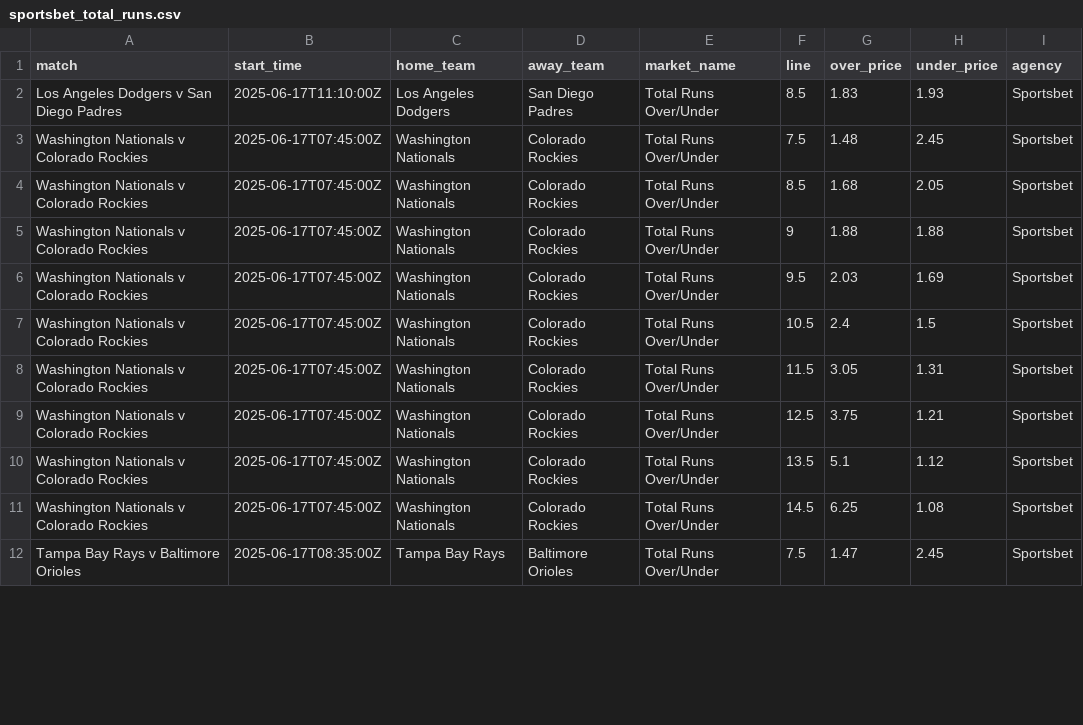
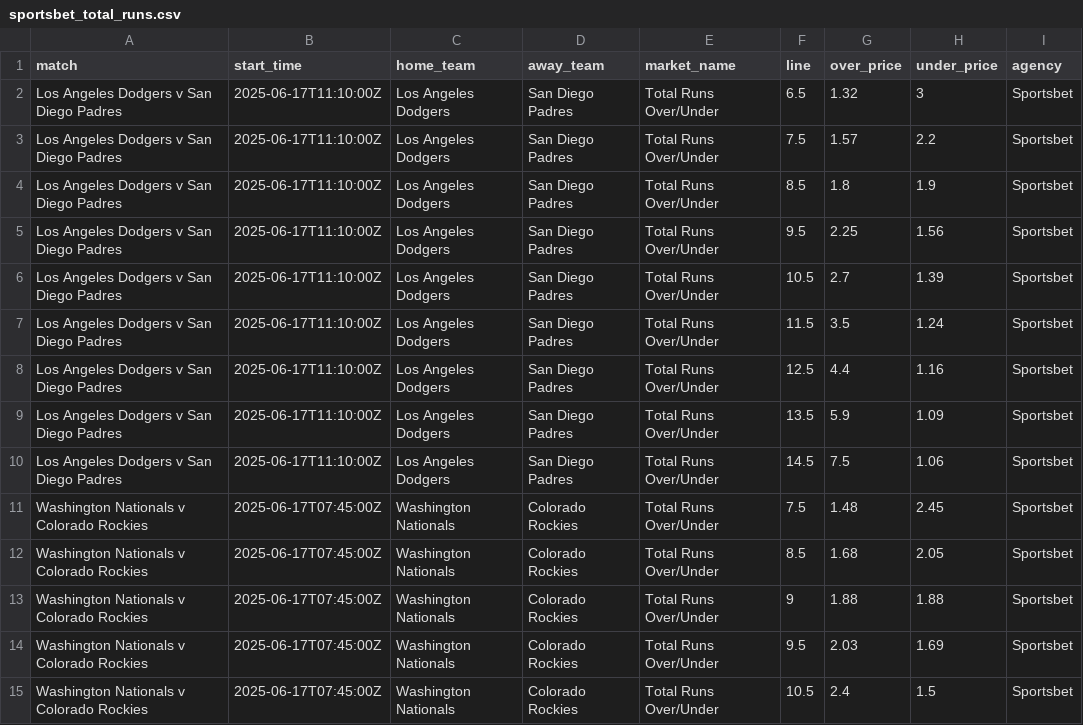
Before and after one commit to jamesbrown1417/MLB, a CSV file: Data/scraped_odds/sportsbet_total_runs.csv, drawn as a sheet; only a part is shown; the shorter side is filled out with more unchanged rows; the diff covers the shown part only.

```diff
--- a/Data/scraped_odds/sportsbet_total_runs.csv
+++ b/Data/scraped_odds/sportsbet_total_runs.csv
@@ -1,3 +1,11 @@
 match,start_time,home_team,away_team,market_name,line,over_price,under_price,agency
-Los Angeles Dodgers v San Diego Padres,2025-06-17T11:10:00Z,Los Angeles Dodgers,San Diego Padres,Total Runs Over/Under,8.5,1.83,1.93,Sportsbet
+Los Angeles Dodgers v San Diego Padres,2025-06-17T11:10:00Z,Los Angeles Dodgers,San Diego Padres,Total Runs Over/Under,6.5,1.32,3,Sportsbet
+Los Angeles Dodgers v San Diego Padres,2025-06-17T11:10:00Z,Los Angeles Dodgers,San Diego Padres,Total Runs Over/Under,7.5,1.57,2.2,Sportsbet
+Los Angeles Dodgers v San Diego Padres,2025-06-17T11:10:00Z,Los Angeles Dodgers,San Diego Padres,Total Runs Over/Under,8.5,1.8,1.9,Sportsbet
+Los Angeles Dodgers v San Diego Padres,2025-06-17T11:10:00Z,Los Angeles Dodgers,San Diego Padres,Total Runs Over/Under,9.5,2.25,1.56,Sportsbet
+Los Angeles Dodgers v San Diego Padres,2025-06-17T11:10:00Z,Los Angeles Dodgers,San Diego Padres,Total Runs Over/Under,10.5,2.7,1.39,Sportsbet
+Los Angeles Dodgers v San Diego Padres,2025-06-17T11:10:00Z,Los Angeles Dodgers,San Diego Padres,Total Runs Over/Under,11.5,3.5,1.24,Sportsbet
+Los Angeles Dodgers v San Diego Padres,2025-06-17T11:10:00Z,Los Angeles Dodgers,San Diego Padres,Total Runs Over/Under,12.5,4.4,1.16,Sportsbet
+Los Angeles Dodgers v San Diego Padres,2025-06-17T11:10:00Z,Los Angeles Dodgers,San Diego Padres,Total Runs Over/Under,13.5,5.9,1.09,Sportsbet
+Los Angeles Dodgers v San Diego Padres,2025-06-17T11:10:00Z,Los Angeles Dodgers,San Diego Padres,Total Runs Over/Under,14.5,7.5,1.06,Sportsbet
 Washington Nationals v Colorado Rockies,2025-06-17T07:45:00Z,Washington Nationals,Colorado Rockies,Total Runs Over/Under,7.5,1.48,2.45,Sportsbet
```
Also changed, not shown: 31 edited cells elsewhere in this file, Data/scraped_odds/pinnacle_total_bases.csv, OddsScraper/Pinnacle/pinnacle_hits_raw.csv, 39 other files.
